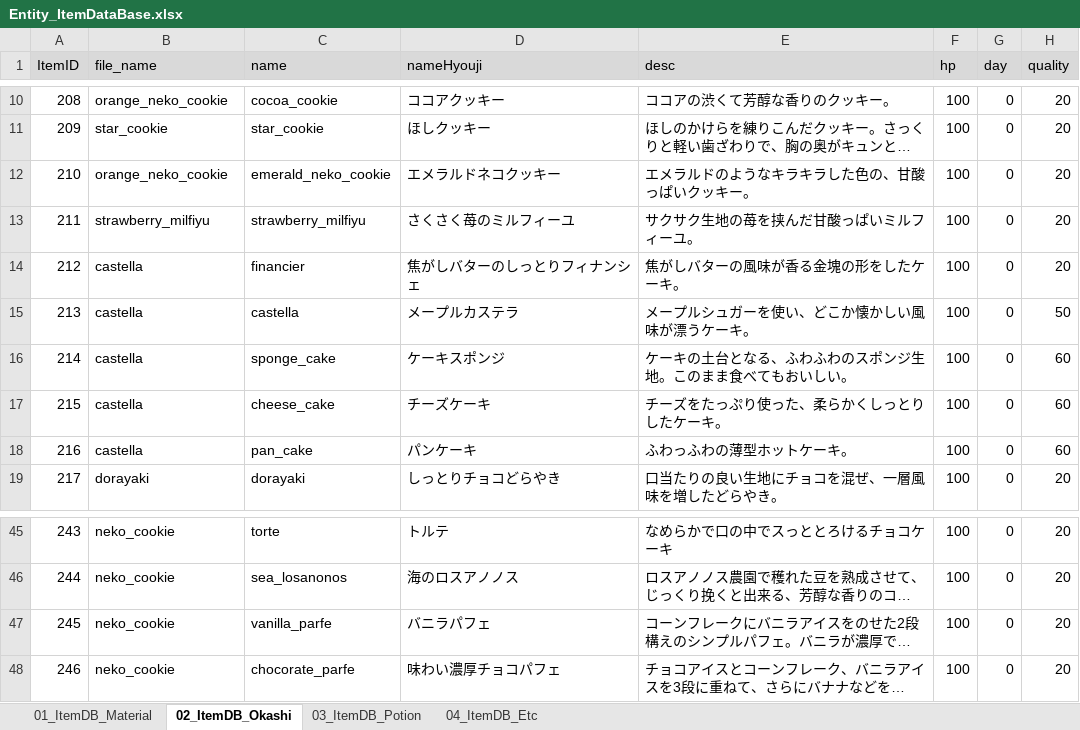
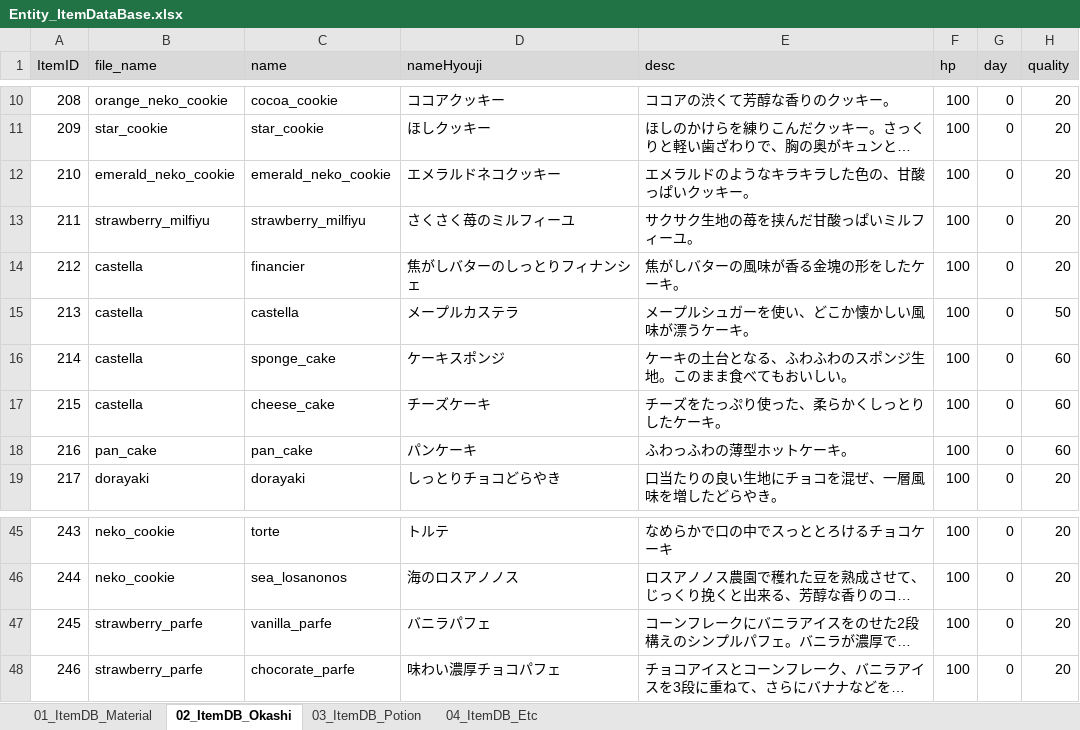
Before and after one commit to matoarita/Okashi_Atlier2, an Excel workbook: Assets/Excel_Data/Entity_ItemDataBase.xlsx, sheet 02_ItemDB_Okashi, drawn as a sheet; only a part is shown, gaps mark what is left out; long unchanged cells end in …; values as stored, in another font and other column widths than the file's, no borders; the diff names each change by its address in the sheet, - before the commit and + after, or states it on an @@ line.

```diff
--- a/Assets/Excel_Data/Entity_ItemDataBase.xlsx (sheet 02_ItemDB_Okashi)
+++ b/Assets/Excel_Data/Entity_ItemDataBase.xlsx (sheet 02_ItemDB_Okashi)
-B12 (file_name): orange_neko_cookie
+B12 (file_name): emerald_neko_cookie
-B18 (file_name): castella
+B18 (file_name): pan_cake
-B47:B48 (file_name): neko_cookie
+B47:B48 (file_name): strawberry_parfe
```
Also changed, not shown: sheet 01_ItemDB_Material, 45 other files.
